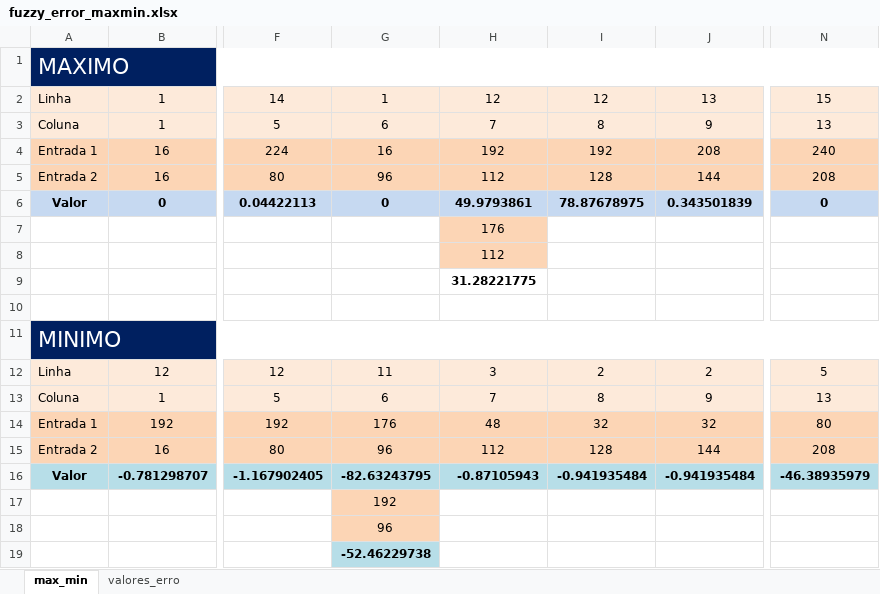
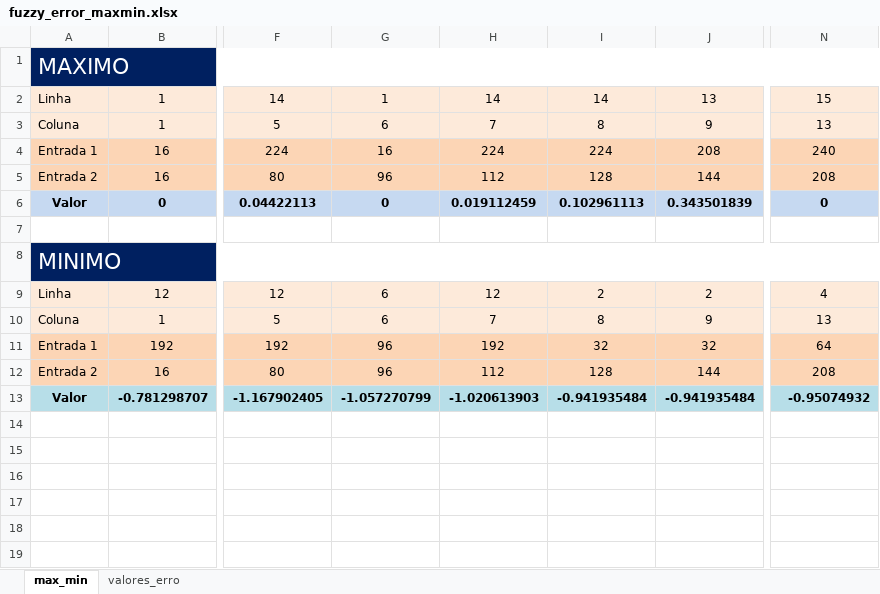
Before and after one commit to AllysonRamos/Fuzzy_Logic_2_Controller, an Excel workbook: fuzzy_error_maxmin.xlsx, sheet max_min, drawn as a sheet; only a part is shown, gaps mark what is left out; values as stored, in another font and other column widths than the file's, no borders; conditional formats not drawn; removed rows and columns are numbered as before the commit, all else as after; rows hold the shown columns only; the diff names each change by its address in the sheet, - before the commit and + after, or states it on an @@ line.

```diff
--- a/fuzzy_error_maxmin.xlsx (sheet max_min)
+++ b/fuzzy_error_maxmin.xlsx (sheet max_min)
-H2: 12
+H2: 14
-I2: 12
+I2: 14
-H4: 192
+H4: 224
-I4: 192
+I4: 224
-H6: 49.9793861
+H6: 0.019112459
-I6: 78.87678975
+I6: 0.102961113
-row 7:  |  |  |  | 176
-row 8:  |  |  |  | 112
-row 9:  |  |  |  | 31.28221775
-G9: 11
+G9: 6
-H9: 3
+H9: 12
-N9: 5
+N9: 4
-G11: 176
+G11: 96
-H11: 48
+H11: 192
-N11: 80
+N11: 64
-G13: -82.63243795
+G13: -1.057270799
-H13: -0.87105943
+H13: -1.020613903
-N13: -46.38935979
+N13: -0.95074932
-row 17:  |  |  | 192
-row 18:  |  |  | 96
-row 19:  |  |  | -52.46229738
```
Also changed, not shown: sheet valores_erro, formulas that keep their value, 13 other files.
